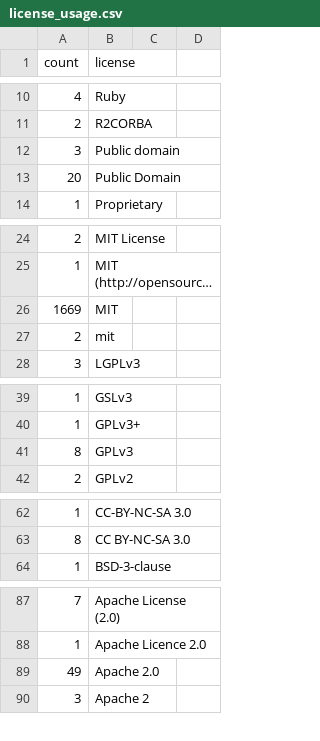
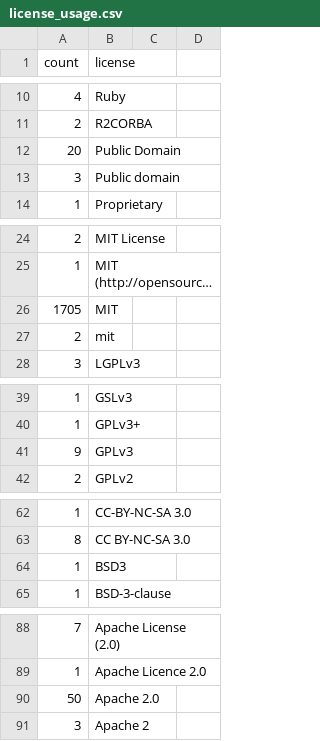
Before and after one commit to bf4/gemproject, a CSV file: license_usage.csv, drawn as a sheet; only a part is shown, gaps mark what is left out; long unchanged cells end in …; addresses are those after the commit; the diff covers the shown part only; the diff names each change by its address in the sheet, - before the commit and + after, or states it on an @@ line.

Commit message:
Update license usage

```diff
--- a/license_usage.csv
+++ b/license_usage.csv
@@ row 13 moved to row 12: 20 @@
-A26 (count): 1669
+A26 (count): 1705
-A41 (count): 8
+A41 (count): 9
+row 64: 1 | BSD3
-A90 (count): 49
+A90 (count): 50
```
Also changed, not shown: 1 moved row elsewhere in this file.
